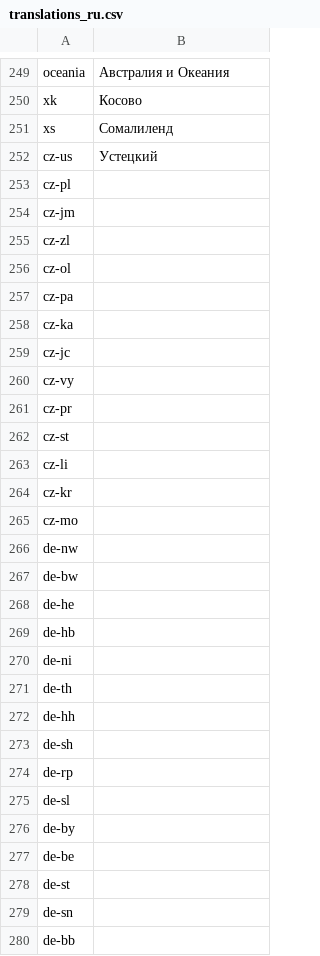
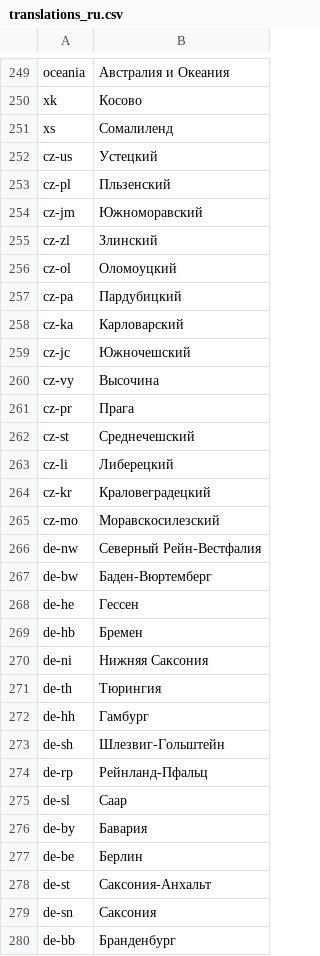
Before and after one commit to adaptive-learning/geography, a CSV file: data/translations_ru.csv, drawn as a sheet; only a part is shown, gaps mark what is left out; the diff covers the shown part only.

Commit message:
Update Russian translations

```diff
--- a/data/translations_ru.csv
+++ b/data/translations_ru.csv
@@ -252,29 +252,29 @@
 "cz-us","Устецкий"
-"cz-pl",""
-"cz-jm",""
-"cz-zl",""
-"cz-ol",""
-"cz-pa",""
-"cz-ka",""
-"cz-jc",""
-"cz-vy",""
-"cz-pr",""
-"cz-st",""
-"cz-li",""
-"cz-kr",""
-"cz-mo",""
-"de-nw",""
-"de-bw",""
-"de-he",""
-"de-hb",""
-"de-ni",""
-"de-th",""
-"de-hh",""
-"de-sh",""
-"de-rp",""
-"de-sl",""
-"de-by",""
-"de-be",""
-"de-st",""
-"de-sn",""
-"de-bb",""
+"cz-pl","Пльзенский"
+"cz-jm","Южноморавский"
+"cz-zl","Злинский"
+"cz-ol","Оломоуцкий"
+"cz-pa","Пардубицкий"
+"cz-ka","Карловарский"
+"cz-jc","Южночешский"
+"cz-vy","Высочина"
+"cz-pr","Прага"
+"cz-st","Среднечешский"
+"cz-li","Либерецкий"
+"cz-kr","Краловеградецкий"
+"cz-mo","Моравскосилезский"
+"de-nw","Северный Рейн-Вестфалия"
+"de-bw","Баден-Вюртемберг"
+"de-he","Гессен"
+"de-hb","Бремен"
+"de-ni","Нижняя Саксония"
+"de-th","Тюрингия"
+"de-hh","Гамбург"
+"de-sh","Шлезвиг-Гольштейн"
+"de-rp","Рейнланд-Пфальц"
+"de-sl","Саар"
+"de-by","Бавария"
+"de-be","Берлин"
+"de-st","Саксония-Анхальт"
+"de-sn","Саксония"
+"de-bb","Бранденбург"
```
Also changed, not shown: 45 edited cells elsewhere in this file.
